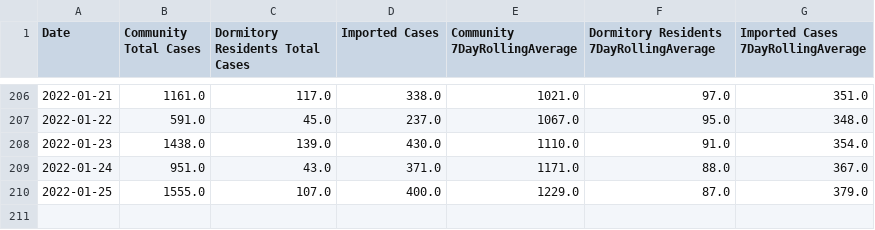
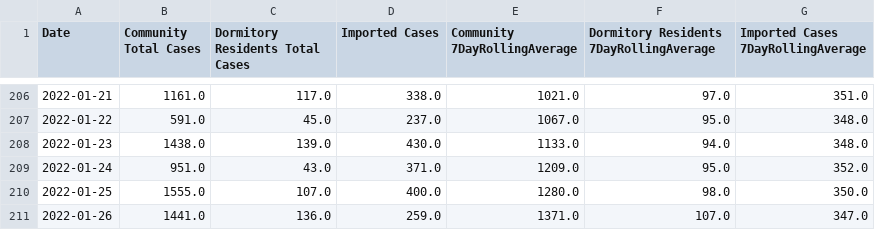
Before and after one commit to josesho/singapore-covid19-data, a CSV file: NumberOfCases/EpidemicCurve.csv, drawn as a sheet; only a part is shown, gaps mark what is left out.

Commit message:
Automated update of COVID-19 data.

```diff
--- a/NumberOfCases/EpidemicCurve.csv
+++ b/NumberOfCases/EpidemicCurve.csv
@@ -207,4 +207,5 @@ Date,Community Total Cases,Dormitory Residents Total Cases,Imported Cases,Commun
 2022-01-22,591.0,45.0,237.0,1067.0,95.0,348.0
-2022-01-23,1438.0,139.0,430.0,1110.0,91.0,354.0
-2022-01-24,951.0,43.0,371.0,1171.0,88.0,367.0
-2022-01-25,1555.0,107.0,400.0,1229.0,87.0,379.0
+2022-01-23,1438.0,139.0,430.0,1133.0,94.0,348.0
+2022-01-24,951.0,43.0,371.0,1209.0,95.0,352.0
+2022-01-25,1555.0,107.0,400.0,1280.0,98.0,350.0
+2022-01-26,1441.0,136.0,259.0,1371.0,107.0,347.0
```
Also changed, not shown: CaseStatus/CaseStatus.csv, NumberOfCases/EpidemicCurveOfCommunityCases.csv, 4 other files.
